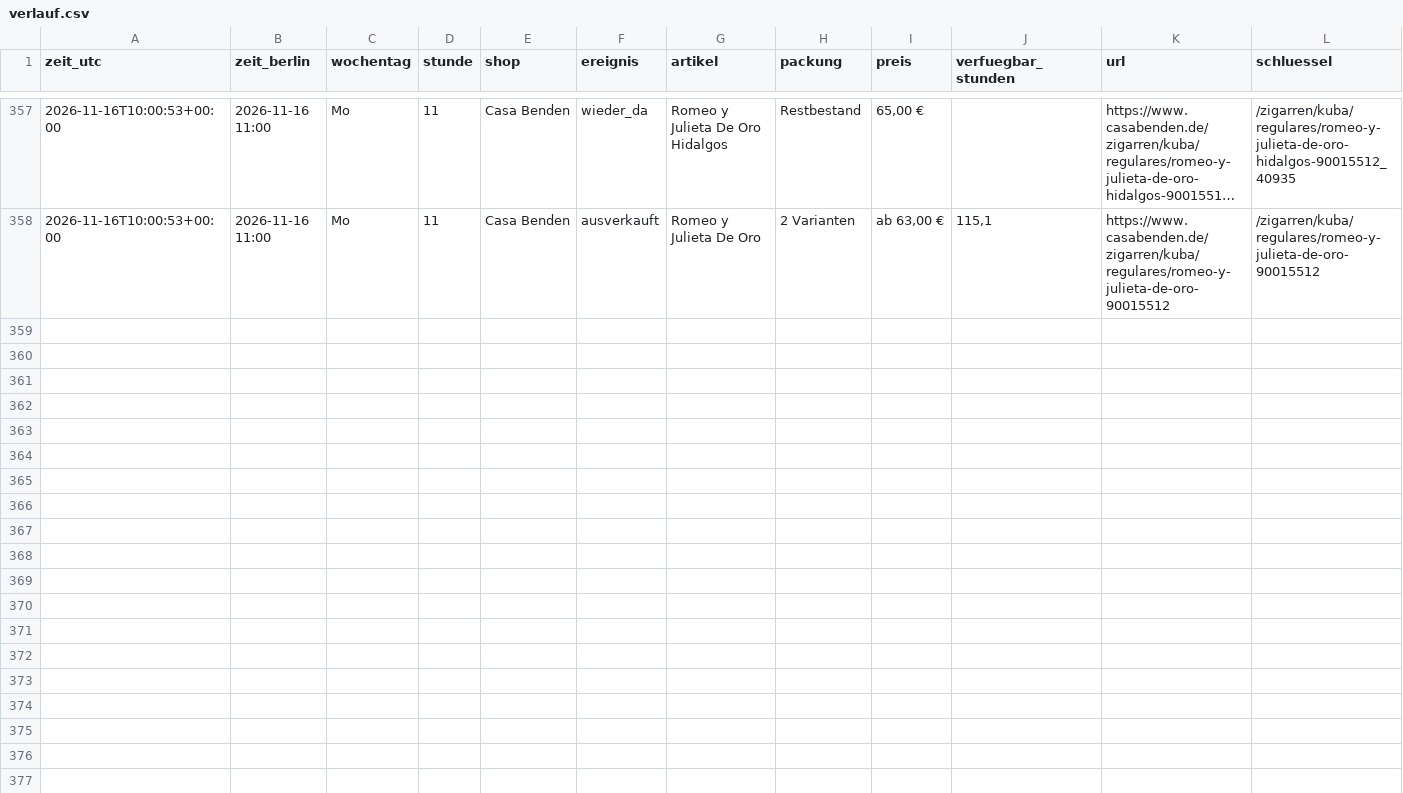
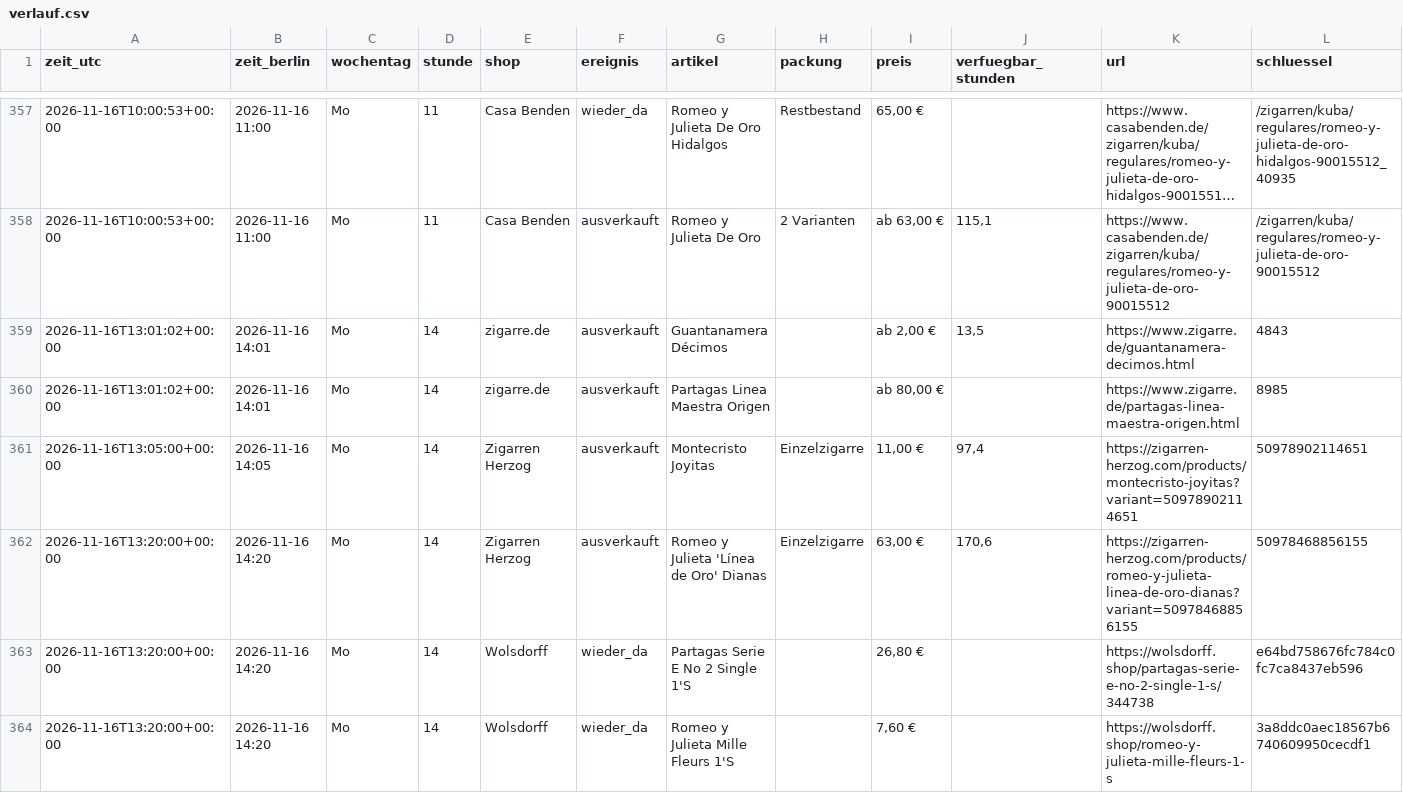
Before and after one commit to linusmw/habanos-waechter, a CSV file: verlauf.csv, drawn as a sheet; only a part is shown, gaps mark what is left out; long unchanged cells end in ….

```diff
--- a/verlauf.csv
+++ b/verlauf.csv
@@ -358 +358,7 @@ zeit_utc;zeit_berlin;wochentag;stunde;shop;ereignis;artikel;packung;preis;verfue
 2026-11-16T10:00:53+00:00;2026-11-16 11:00;Mo;11;Casa Benden;ausverkauft;Romeo y Julieta De Oro;2 Varianten;ab 63,00 €;115,1;https://www.casabenden.de/zigarren/kuba/regulares/romeo-y-julieta-de-oro-90015512;/zigarren/kuba/regulares/romeo-y-julieta-de-oro-90015512
+2026-11-16T13:01:02+00:00;2026-11-16 14:01;Mo;14;zigarre.de;ausverkauft;Guantanamera Décimos;;ab 2,00 €;13,5;https://www.zigarre.de/guantanamera-decimos.html;4843
+2026-11-16T13:01:02+00:00;2026-11-16 14:01;Mo;14;zigarre.de;ausverkauft;Partagas Linea Maestra Origen;;ab 80,00 €;;https://www.zigarre.de/partagas-linea-maestra-origen.html;8985
+2026-11-16T13:05:00+00:00;2026-11-16 14:05;Mo;14;Zigarren Herzog;ausverkauft;Montecristo Joyitas;Einzelzigarre;11,00 €;97,4;https://zigarren-herzog.com/products/montecristo-joyitas?variant=50978902114651;50978902114651
+2026-11-16T13:20:00+00:00;2026-11-16 14:20;Mo;14;Zigarren Herzog;ausverkauft;Romeo y Julieta 'Línea de Oro' Dianas;Einzelzigarre;63,00 €;170,6;https://zigarren-herzog.com/products/romeo-y-julieta-linea-de-oro-dianas?variant=50978468856155;50978468856155
+2026-11-16T13:20:00+00:00;2026-11-16 14:20;Mo;14;Wolsdorff;wieder_da;Partagas Serie E No 2 Single 1'S;;26,80 €;;https://wolsdorff.shop/partagas-serie-e-no-2-single-1-s/344738;e64bd758676fc784c0fc7ca8437eb596
+2026-11-16T13:20:00+00:00;2026-11-16 14:20;Mo;14;Wolsdorff;wieder_da;Romeo y Julieta Mille Fleurs 1'S;;7,60 €;;https://wolsdorff.shop/romeo-y-julieta-mille-fleurs-1-s;3a8ddc0aec18567b6740609950cecdf1
```
Also changed, not shown: 2 other files.
